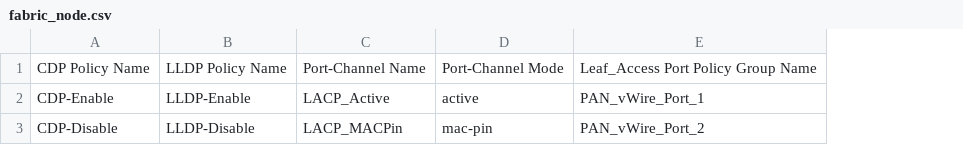
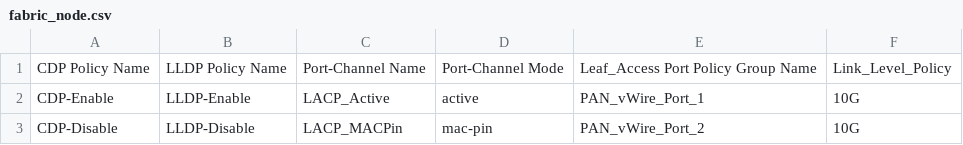
Before and after one commit to agrwnmn/ACI_Sandbox_Testing, a CSV file: Version1.7.0/input/fabric_node.csv, drawn as a sheet; the diff names each change by its address in the sheet, - before the commit and + after, or states it on an @@ line.

```diff
--- a/Version1.7.0/input/fabric_node.csv
+++ b/Version1.7.0/input/fabric_node.csv
+column F, rows 1-3: Link_Level_Policy | 10G | 10G
```
Also changed, not shown: 4 other files.
